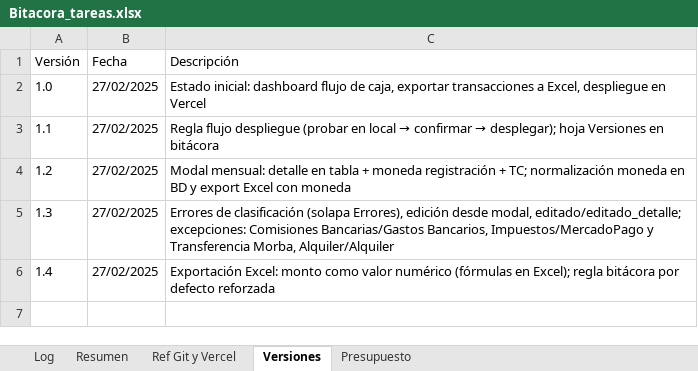
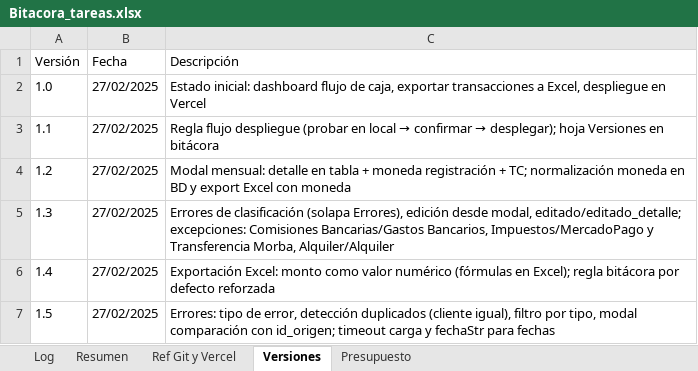
Before and after one commit to lucasbustosmartin-coder/fornitalia, an Excel workbook: Bitacora_tareas.xlsx, sheet Versiones, drawn as a sheet; values as stored, in another font and other column widths than the file's, no borders; the diff names each change by its address in the sheet, - before the commit and + after, or states it on an @@ line.

```diff
--- a/Bitacora_tareas.xlsx (sheet Versiones)
+++ b/Bitacora_tareas.xlsx (sheet Versiones)
+row 7: 1.5 | 27/02/2025 | Errores: tipo de error, detección duplicados (cliente igual), filtro por tipo, modal comparación con id_origen; timeout carga y fechaStr para fechas
```
Also changed, not shown: sheet Log, sheet Resumen, 2 other files.
